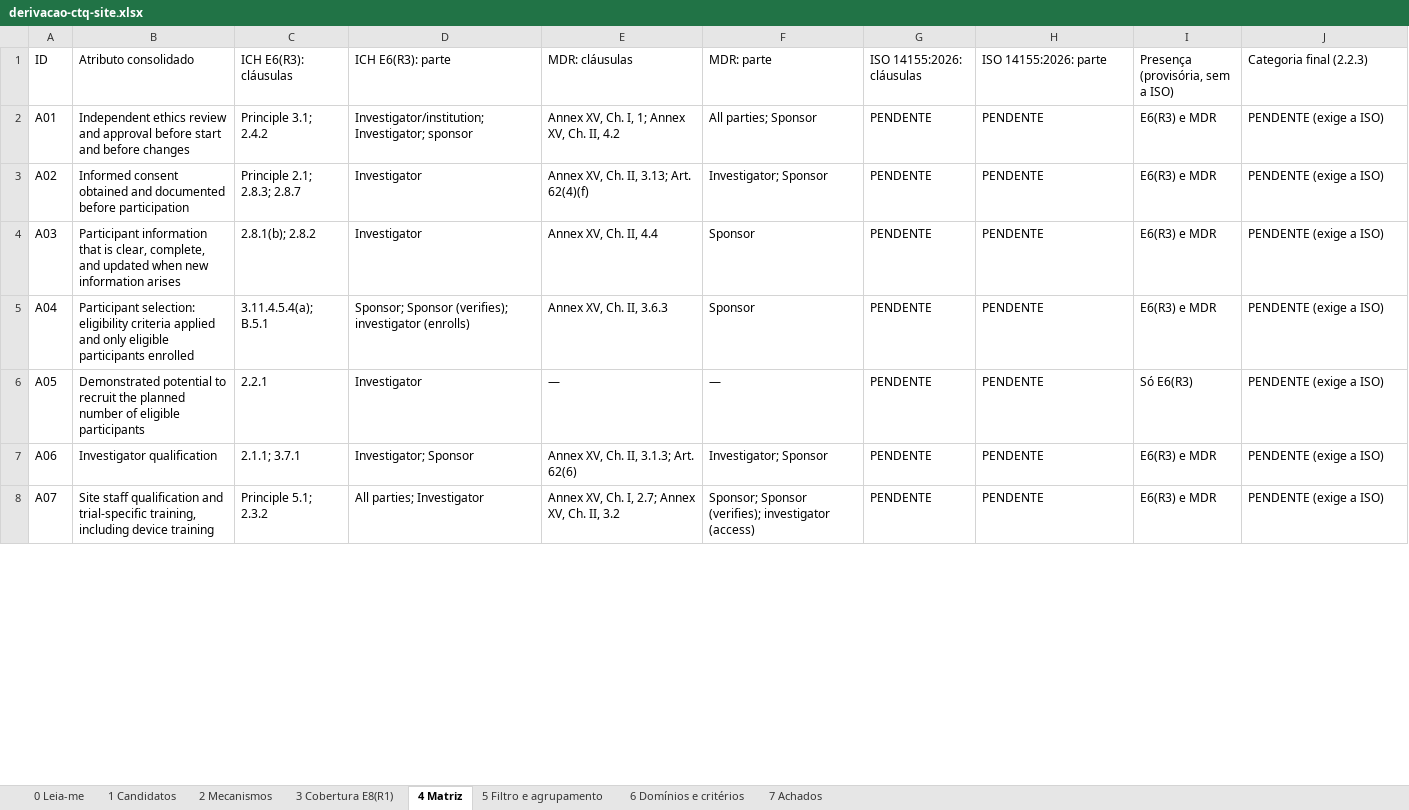
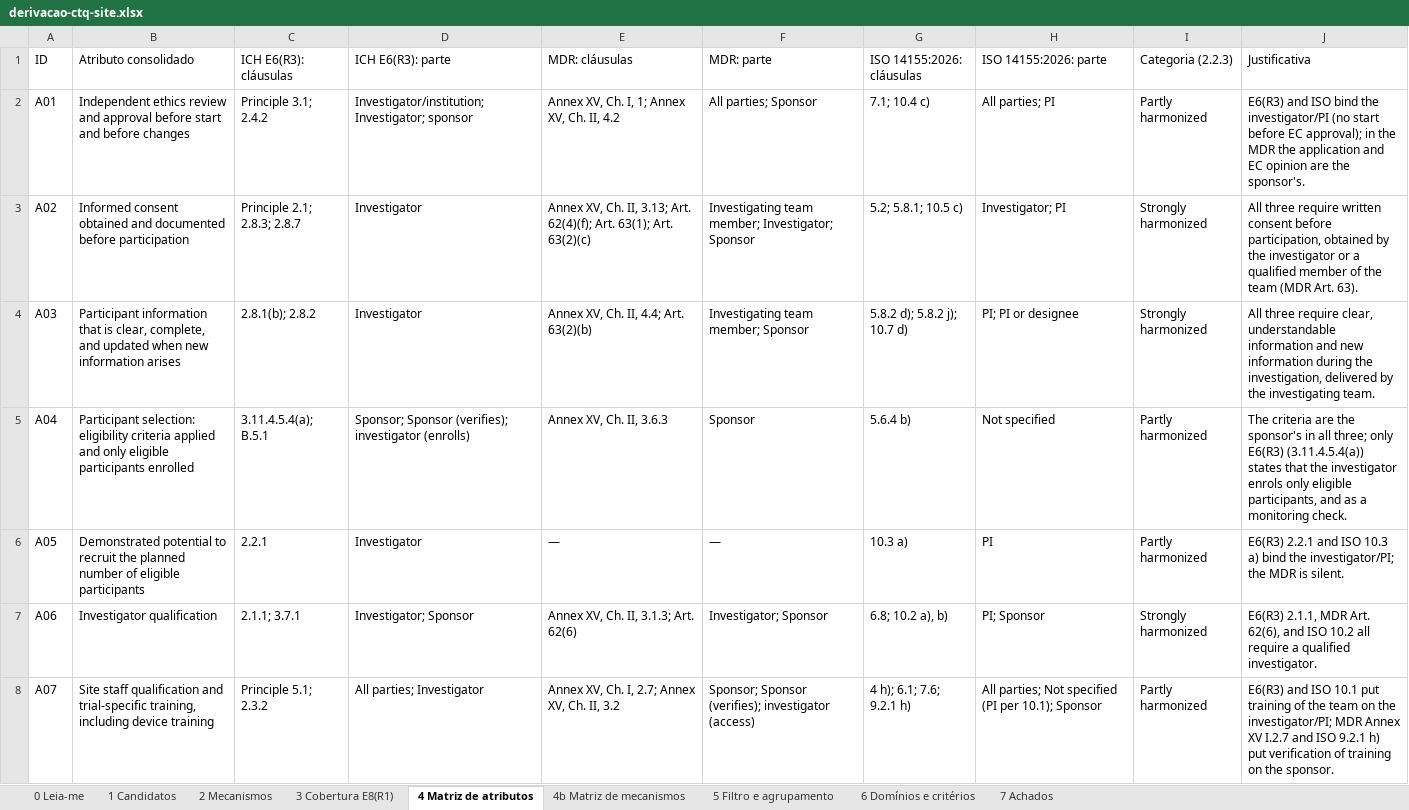
Before and after one commit to Matteleao/Master-Thesis, an Excel workbook: revisao/derivacao-ctq/derivacao-ctq-site.xlsx, sheet 4 Matriz de atributos, drawn as a sheet; only a part is shown; values as stored, in another font and other column widths than the file's, no cell formats; the diff covers the shown part only; the diff names each change by its address in the sheet, - before the commit and + after, or states it on an @@ line.

```diff
--- a/revisao/derivacao-ctq/derivacao-ctq-site.xlsx (sheet 4 Matriz de atributos)
+++ b/revisao/derivacao-ctq/derivacao-ctq-site.xlsx (sheet 4 Matriz de atributos)
-sheet tab: 4 Matriz
+sheet tab: 4 Matriz de atributos
+sheet tab: 4b Matriz de mecanismos
-I1: Presença (provisória, sem a ISO)
+I1: Categoria (2.2.3)
-J1: Categoria final (2.2.3)
+J1: Justificativa
-G2 (ISO 14155:2026: cláusulas): PENDENTE
+G2 (ISO 14155:2026: cláusulas): 7.1; 10.4 c)
-H2 (ISO 14155:2026: parte): PENDENTE
+H2 (ISO 14155:2026: parte): All parties; PI
-I2 (Categoria (2.2.3)): E6(R3) e MDR
+I2 (Categoria (2.2.3)): Partly harmonized
-J2 (Justificativa): PENDENTE (exige a ISO)
+J2 (Justificativa): E6(R3) and ISO bind the investigator/PI (no start before EC approval); in the MDR the application and EC opinion are the sponsor's.
-E3 (MDR: cláusulas): …3.13; Art. 62(4)(f)
+E3 (MDR: cláusulas): …3.13; Art. 62(4)(f); Art. 63(1); Art. 63(2)(c)
-F3 (MDR: parte): Investigator; Sponsor
+F3 (MDR: parte): Investigating team member; Investigator; Sponsor
-G3 (ISO 14155:2026: cláusulas): PENDENTE
+G3 (ISO 14155:2026: cláusulas): 5.2; 5.8.1; 10.5 c)
-H3 (ISO 14155:2026: parte): PENDENTE
+H3 (ISO 14155:2026: parte): Investigator; PI
-I3:I4 (Categoria (2.2.3)): E6(R3) e MDR
+I3:I4 (Categoria (2.2.3)): Strongly harmonized
-J3 (Justificativa): PENDENTE (exige a ISO)
+J3 (Justificativa): All three require written consent before participation, obtained by the investigator or a qualified member of the team (MDR Art. 63).
-E4 (MDR: cláusulas): Annex XV, Ch. II, 4.4
+E4 (MDR: cláusulas): Annex XV, Ch. II, 4.4; Art. 63(2)(b)
-F4 (MDR: parte): Sponsor
+F4 (MDR: parte): Investigating team member; Sponsor
-G4 (ISO 14155:2026: cláusulas): PENDENTE
+G4 (ISO 14155:2026: cláusulas): 5.8.2 d); 5.8.2 j); 10.7 d)
-H4 (ISO 14155:2026: parte): PENDENTE
+H4 (ISO 14155:2026: parte): PI; PI or designee
-J4 (Justificativa): PENDENTE (exige a ISO)
+J4 (Justificativa): All three require clear, understandable information and new information during the investigation, delivered by the investigating team.
-G5 (ISO 14155:2026: cláusulas): PENDENTE
+G5 (ISO 14155:2026: cláusulas): 5.6.4 b)
-H5 (ISO 14155:2026: parte): PENDENTE
+H5 (ISO 14155:2026: parte): Not specified
-I5 (Categoria (2.2.3)): E6(R3) e MDR
+I5 (Categoria (2.2.3)): Partly harmonized
-J5 (Justificativa): PENDENTE (exige a ISO)
+J5 (Justificativa): The criteria are the sponsor's in all three; only E6(R3) (3.11.4.5.4(a)) states that the investigator enrols only eligible participants, and as a monitoring check.
-G6 (ISO 14155:2026: cláusulas): PENDENTE
+G6 (ISO 14155:2026: cláusulas): 10.3 a)
-H6 (ISO 14155:2026: parte): PENDENTE
+H6 (ISO 14155:2026: parte): PI
-I6 (Categoria (2.2.3)): Só E6(R3)
+I6 (Categoria (2.2.3)): Partly harmonized
-J6 (Justificativa): PENDENTE (exige a ISO)
+J6 (Justificativa): E6(R3) 2.2.1 and ISO 10.3 a) bind the investigator/PI; the MDR is silent.
-G7 (ISO 14155:2026: cláusulas): PENDENTE
+G7 (ISO 14155:2026: cláusulas): 6.8; 10.2 a), b)
-H7 (ISO 14155:2026: parte): PENDENTE
+H7 (ISO 14155:2026: parte): PI; Sponsor
-I7 (Categoria (2.2.3)): E6(R3) e MDR
+I7 (Categoria (2.2.3)): Strongly harmonized
-J7 (Justificativa): PENDENTE (exige a ISO)
+J7 (Justificativa): E6(R3) 2.1.1, MDR Art. 62(6), and ISO 10.2 all require a qualified investigator.
-G8 (ISO 14155:2026: cláusulas): PENDENTE
+G8 (ISO 14155:2026: cláusulas): 4 h); 6.1; 7.6; 9.2.1 h)
-H8 (ISO 14155:2026: parte): PENDENTE
+H8 (ISO 14155:2026: parte): All parties; Not specified (PI per 10.1); Sponsor
-I8 (Categoria (2.2.3)): E6(R3) e MDR
+I8 (Categoria (2.2.3)): Partly harmonized
-J8 (Justificativa): PENDENTE (exige a ISO)
+J8 (Justificativa): E6(R3) and ISO 10.1 put training of the team on the investigator/PI; MDR Annex XV I.2.7 and ISO 9.2.1 h) put verification of training on the sponsor.
```
Also changed, not shown: 1 added row and 148 edited cells elsewhere in this sheet, sheet 1 Candidatos, sheet 2 Mecanismos, sheet 7 Achados, sheet 3 Cobertura E8(R1), sheet 0 Leia-me, sheet 5 Filtro e agrupamento, 1 more sheet, cell formats.
